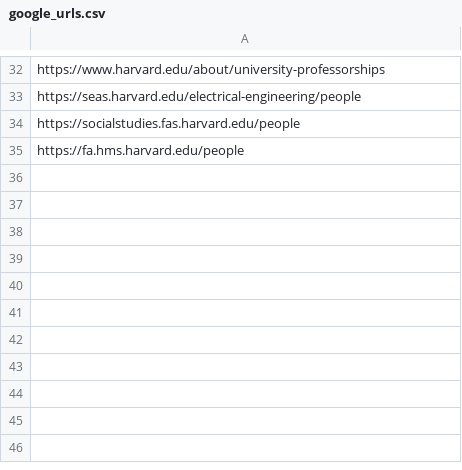
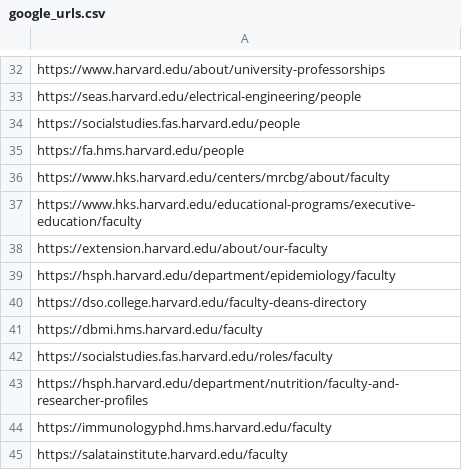
Before and after one commit to SaifulIslamReyad/googlepeel, a CSV file: google_urls.csv, drawn as a sheet; only a part is shown, gaps mark what is left out.

```diff
--- a/google_urls.csv
+++ b/google_urls.csv
@@ -35 +35,11 @@ https://socialstudies.fas.harvard.edu/people
 https://fa.hms.harvard.edu/people
+https://www.hks.harvard.edu/centers/mrcbg/about/faculty
+https://www.hks.harvard.edu/educational-programs/executive-education/faculty
+https://extension.harvard.edu/about/our-faculty
+https://hsph.harvard.edu/department/epidemiology/faculty
+https://dso.college.harvard.edu/faculty-deans-directory
+https://dbmi.hms.harvard.edu/faculty
+https://socialstudies.fas.harvard.edu/roles/faculty
+https://hsph.harvard.edu/department/nutrition/faculty-and-researcher-profiles
+https://immunologyphd.hms.harvard.edu/faculty
+https://salatainstitute.harvard.edu/faculty
```
Also changed, not shown: 2 other files.
